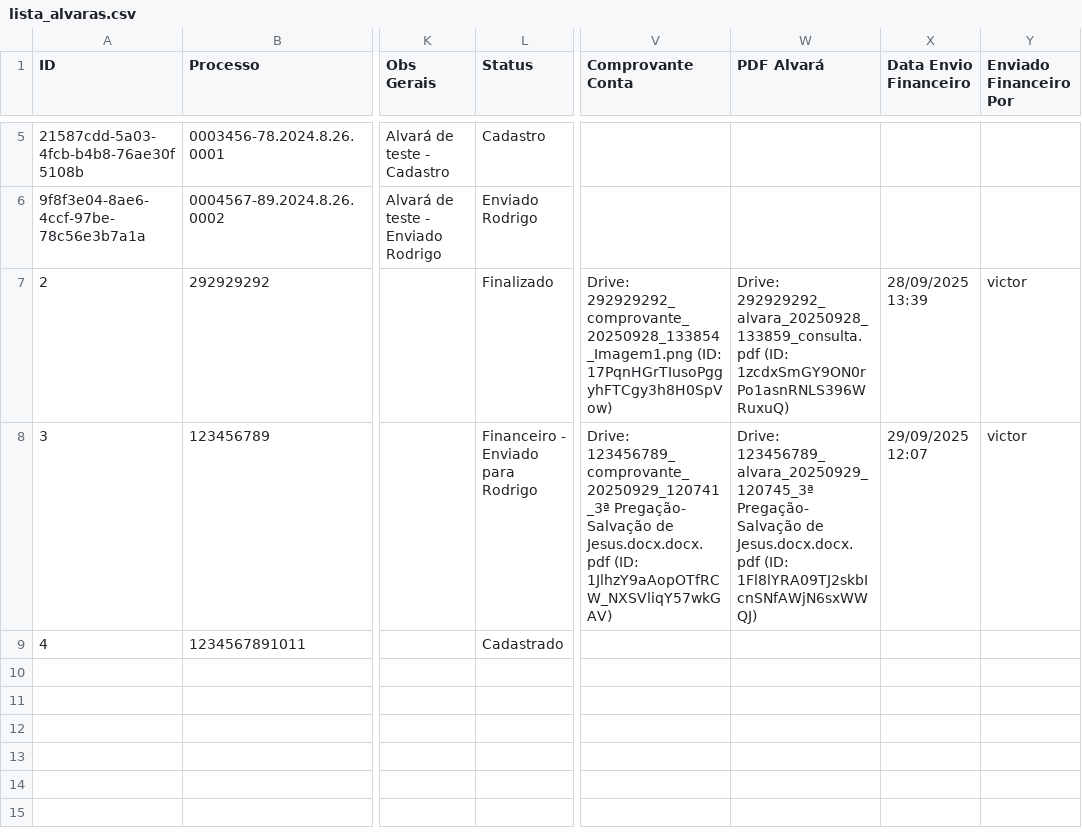
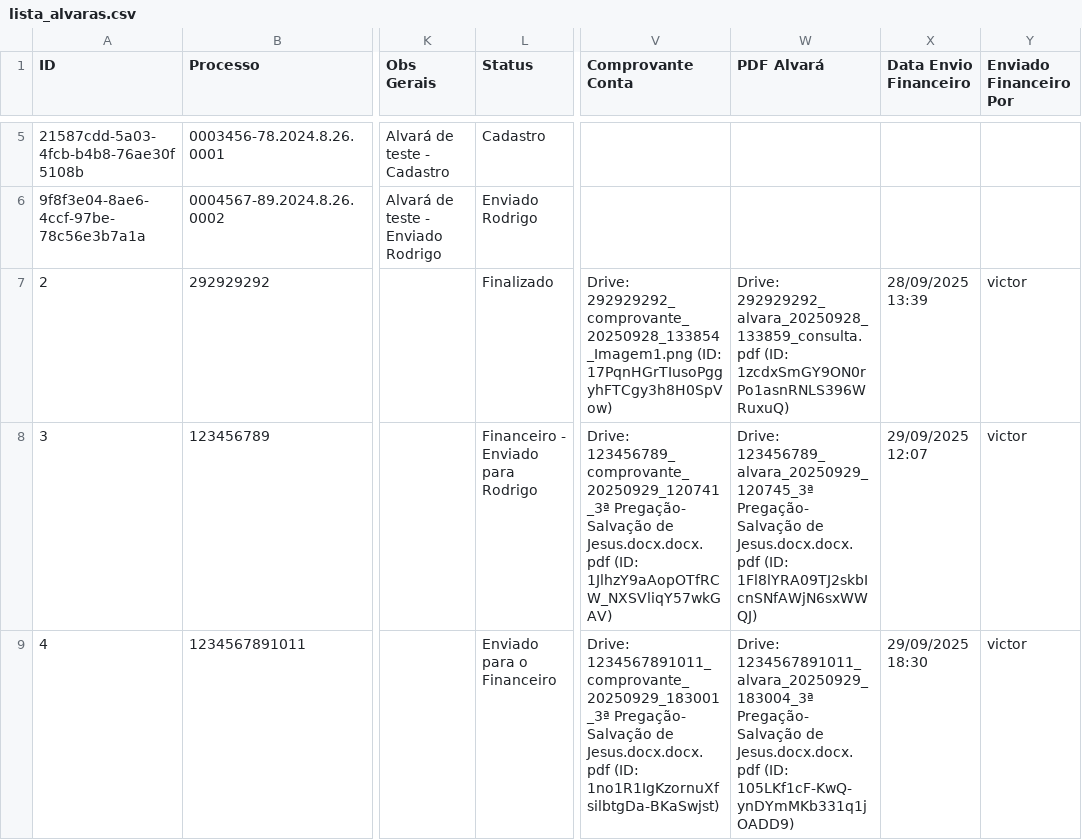
Before and after one commit to leoparipiranga/capistrano_processos, a CSV file: bases/lista_alvaras.csv, drawn as a sheet; only a part is shown, gaps mark what is left out; the diff names each change by its address in the sheet, - before the commit and + after, or states it on an @@ line.

Commit message:
Atualização via Streamlit 29/09/2025 18:30:07

```diff
--- a/bases/lista_alvaras.csv
+++ b/bases/lista_alvaras.csv
-L9 (Status): Cadastrado
+L9 (Status): Enviado para o Financeiro
-V9 (Comprovante Conta): (empty)
+V9 (Comprovante Conta): Drive: 1234567891011_comprovante_20250929_183001_3ª Pregação- Salvação de Jesus.docx.docx.pdf (ID: 1no1R1IgKzornuXfsilbtgDa-BKaSwjst)
-W9 (PDF Alvará): (empty)
+W9 (PDF Alvará): Drive: 1234567891011_alvara_20250929_183004_3ª Pregação- Salvação de Jesus.docx.docx.pdf (ID: 105LKf1cF-KwQ-ynDYmMKb331q1jOADD9)
-X9 (Data Envio Financeiro): (empty)
+X9 (Data Envio Financeiro): 29/09/2025 18:30
-Y9 (Enviado Financeiro Por): (empty)
+Y9 (Enviado Financeiro Por): victor
```
